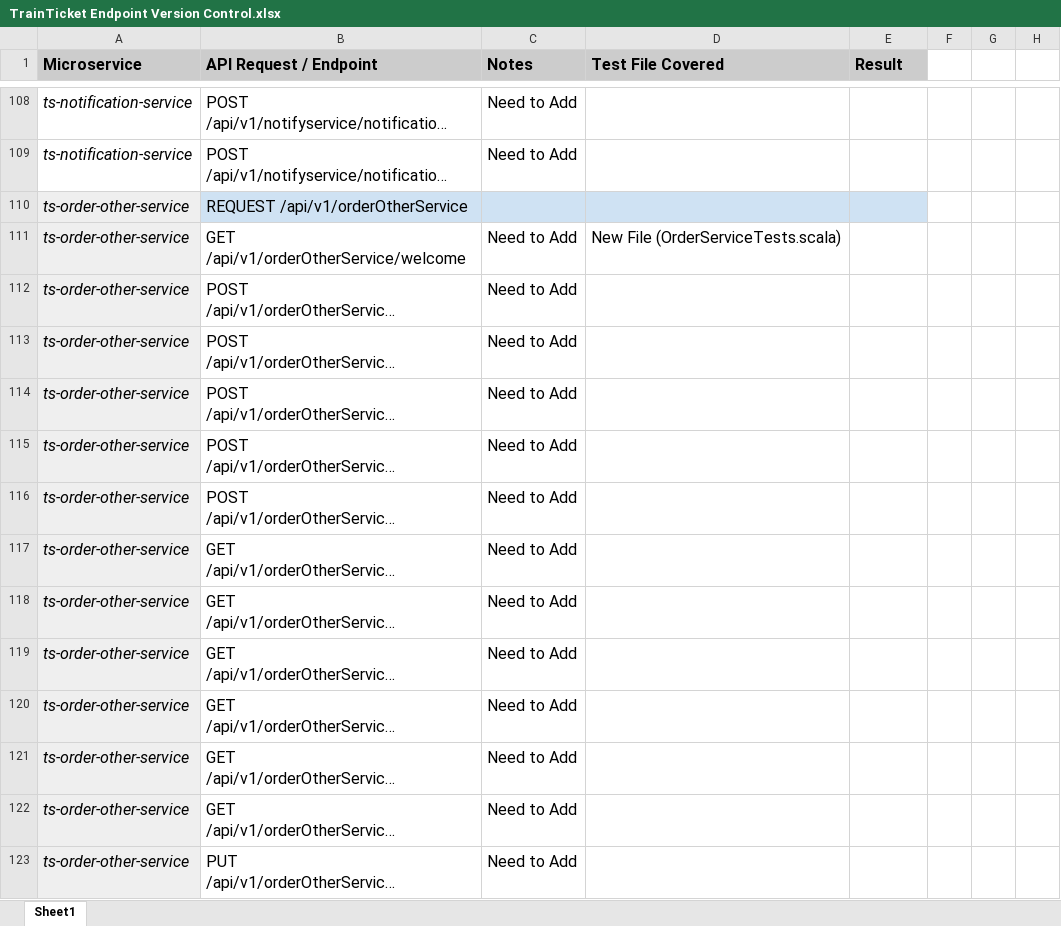
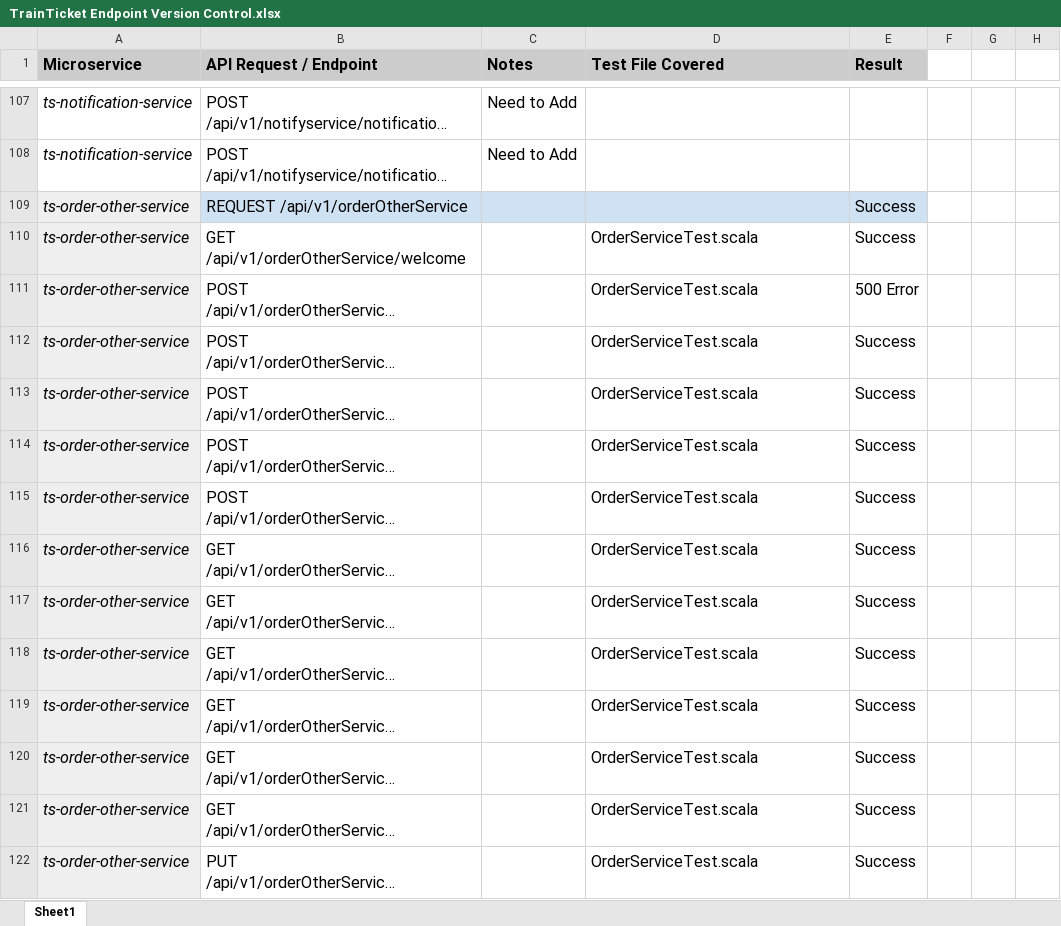
Before and after one commit to cloudhubs/microservice-tests, an Excel workbook: Gatling/Gatling_TrainTicket/TrainTicket Endpoint Version Control.xlsx, sheet Sheet1, drawn as a sheet; only a part is shown, gaps mark what is left out; long unchanged cells end in …; values as stored, in another font and other column widths than the file's, no borders; charts and pictures not drawn; addresses are those after the commit; the diff covers the shown part only; the diff names each change by its address in the sheet, - before the commit and + after, or states it on an @@ line.

```diff
--- a/Gatling/Gatling_TrainTicket/TrainTicket Endpoint Version Control.xlsx (sheet Sheet1)
+++ b/Gatling/Gatling_TrainTicket/TrainTicket Endpoint Version Control.xlsx (sheet Sheet1)
-E109:E110 (Result): (empty)
+E109:E110 (Result): Success
-C110:C122 (Notes): Need to Add
+C110:C122 (Notes): (empty)
-D110 (Test File Covered): New File (OrderServiceTests.scala)
+D110 (Test File Covered): OrderServiceTest.scala
-D111:D122 (Test File Covered): (empty)
+D111:D122 (Test File Covered): OrderServiceTest.scala
-E111 (Result): (empty)
+E111 (Result): 500 Error
-E112:E122 (Result): (empty)
+E112:E122 (Result): Success
```
Also changed, not shown: 1 removed row and 294 edited cells elsewhere in this sheet.
